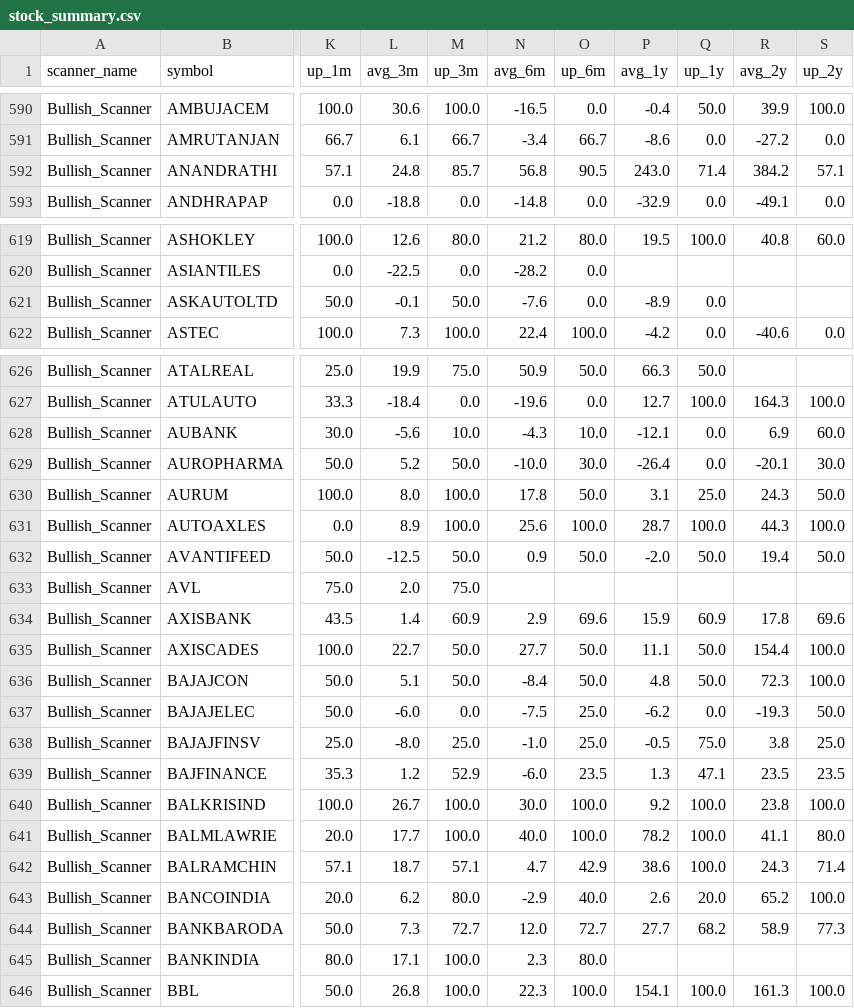
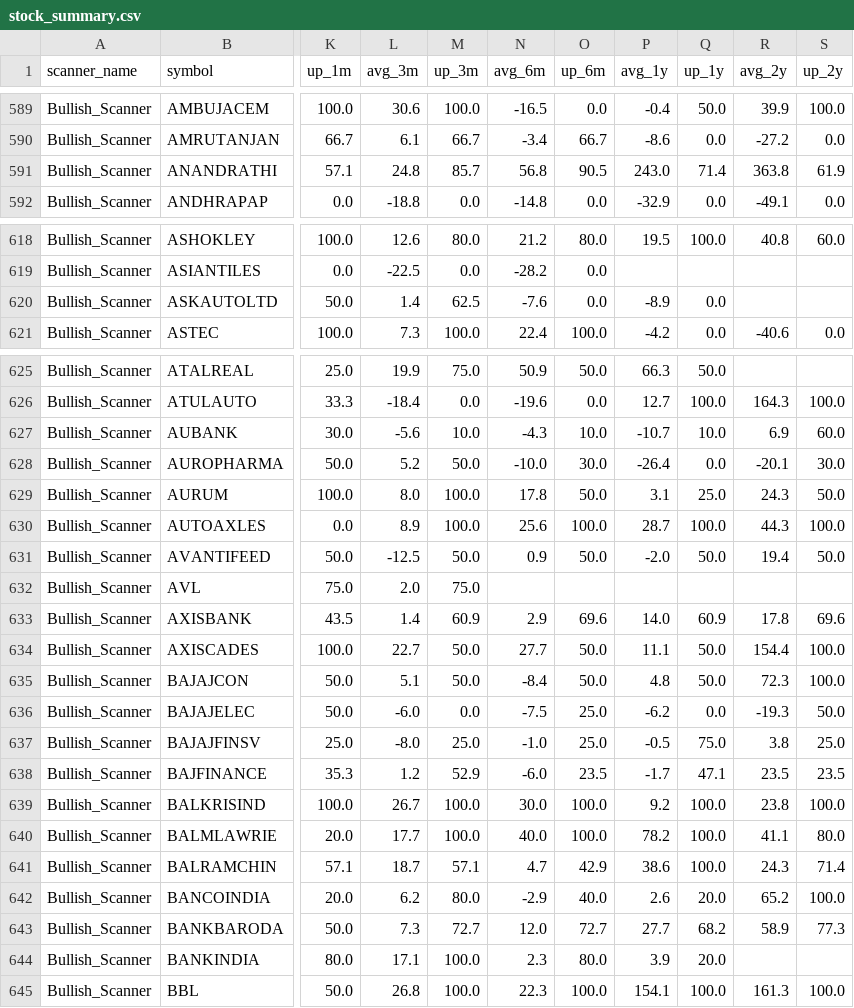
Before and after one commit to r11metoc/chartink, a CSV file: data/model/stock_summary.csv, drawn as a sheet; only a part is shown, gaps mark what is left out; addresses are those after the commit; the diff covers the shown part only; the diff names each change by its address in the sheet, - before the commit and + after, or states it on an @@ line.

```diff
--- a/data/model/stock_summary.csv
+++ b/data/model/stock_summary.csv
-R591 (avg_2y): 384.2
+R591 (avg_2y): 363.8
-S591 (up_2y): 57.1
+S591 (up_2y): 61.9
-L620 (avg_3m): -0.1
+L620 (avg_3m): 1.4
-M620 (up_3m): 50.0
+M620 (up_3m): 62.5
-P627 (avg_1y): -12.1
+P627 (avg_1y): -10.7
-Q627 (up_1y): 0.0
+Q627 (up_1y): 10.0
-P633 (avg_1y): 15.9
+P633 (avg_1y): 14.0
-P638 (avg_1y): 1.3
+P638 (avg_1y): -1.7
-P644 (avg_1y): (empty)
+P644 (avg_1y): 3.9
-Q644 (up_1y): (empty)
+Q644 (up_1y): 20.0
```
Also changed, not shown: 2 removed rows and 67 edited cells elsewhere in this file, data/model/index_closes.csv, data/model/trades.csv, 9 other files.
